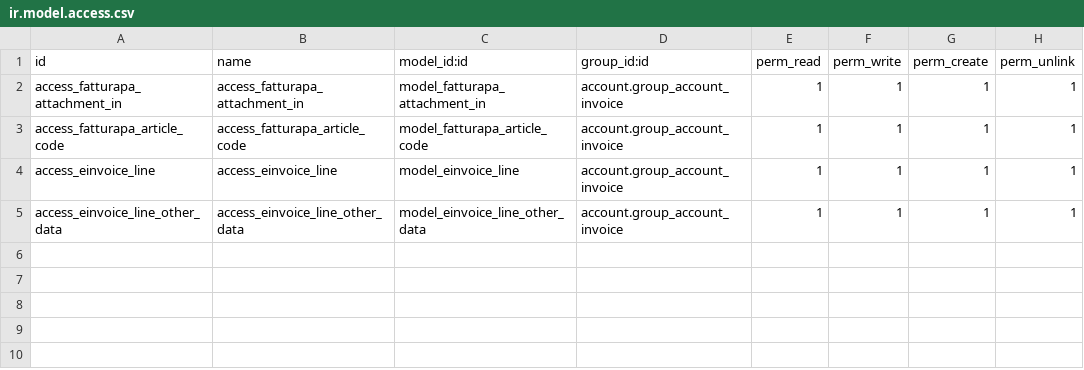
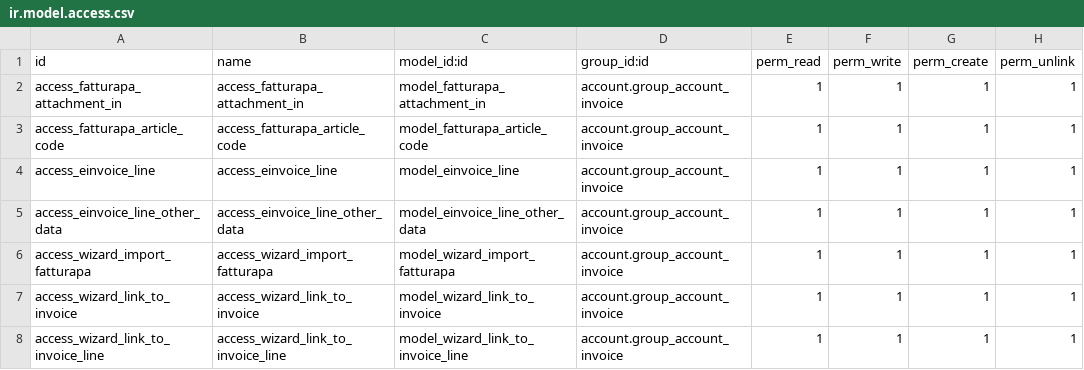
Before and after one commit to odoo-italia/l10n-italy, a CSV file: l10n_it_fatturapa_in/security/ir.model.access.csv, drawn as a sheet; the diff names each change by its address in the sheet, - before the commit and + after, or states it on an @@ line.

Commit message:
[14.0][MIG] l10n_it_fatturapa_in Migration to 14.0 from 12.0

```diff
--- a/l10n_it_fatturapa_in/security/ir.model.access.csv
+++ b/l10n_it_fatturapa_in/security/ir.model.access.csv
+row 6: access_wizard_import_fatturapa | access_wizard_import_fatturapa | model_wizard_import_fatturapa | account.group_account_invoice | 1 | 1 | 1 | 1
+row 7: access_wizard_link_to_invoice | access_wizard_link_to_invoice | model_wizard_link_to_invoice | account.group_account_invoice | 1 | 1 | 1 | 1
+row 8: access_wizard_link_to_invoice_line | access_wizard_link_to_invoice_line | model_wizard_link_to_invoice_line | account.group_account_invoice | 1 | 1 | 1 | 1
```
Also changed, not shown: 17 other files.
